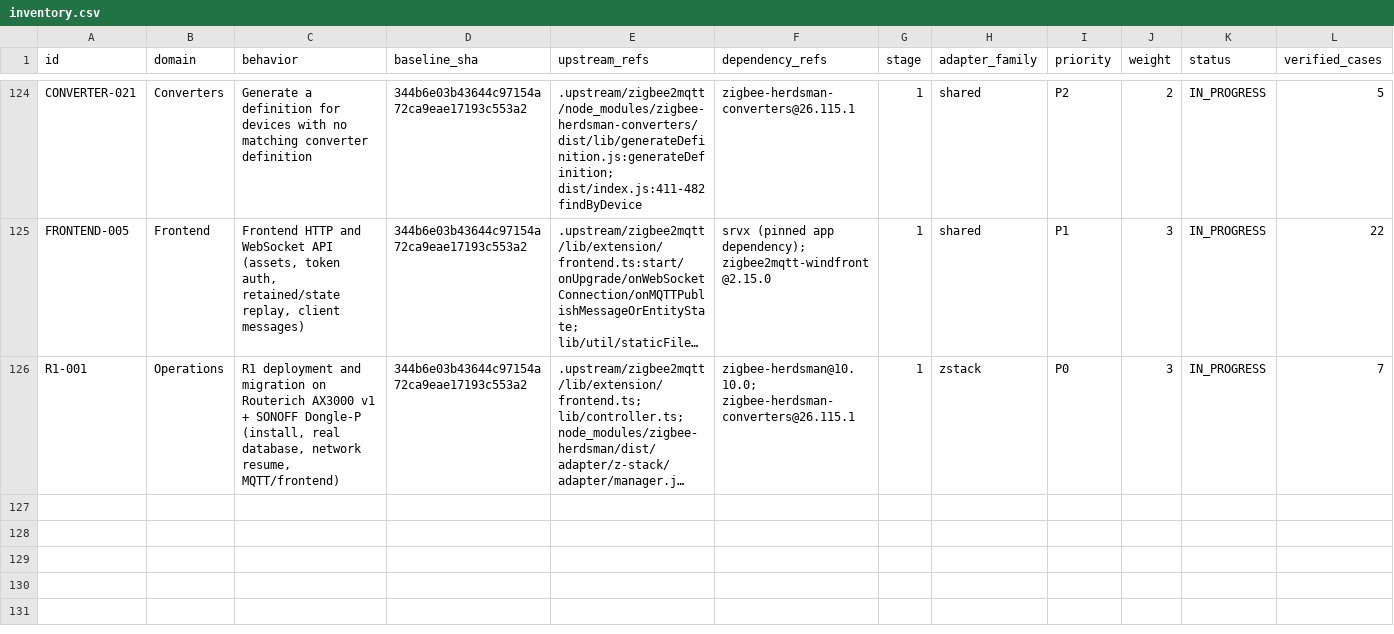
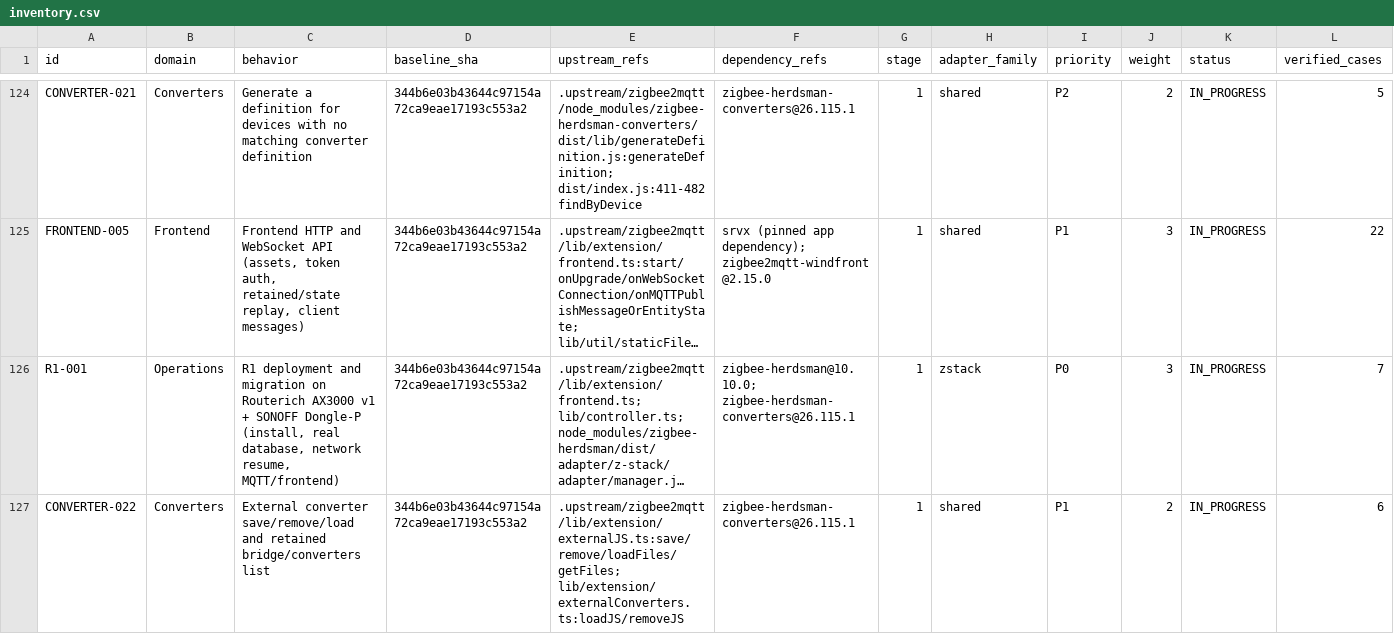
Before and after one commit to PriZZZrak/zigbee2mqtt-rs, a CSV file: docs/parity/inventory.csv, drawn as a sheet; only a part is shown, gaps mark what is left out; long unchanged cells end in …; rows hold the shown columns only; the diff names each change by its address in the sheet, - before the commit and + after, or states it on an @@ line.

Commit message:
feat(converters): save, load and remove external converters
The DevConsole's converter/save request had no handler and external converters were never loaded. Implement the upstream save/remove semantics: persist to <config-dir>/external_converters, wrap each module into a synthetic package definition, merge an external registry with precedence over the pinned catalog, publish retained bridge/converters, answer the bridge response, and reload on startup. Device republication after a save runs in a background task because Boa needs ~6-9 s on the router and the frontend request timeout is 20 s; Boa contexts also get a loop-iteration limit. HIL: the real L101Ze_z2m.js was saved over MQTT, answered ok, persisted, reloaded on startup, and the Lytko definitions are now source=external/supported=true (20/34 exposes).

```diff
--- a/docs/parity/inventory.csv
+++ b/docs/parity/inventory.csv
+row 127: CONVERTER-022 | Converters | External converter save/remove/load and retained bridge/converters list | 344b6e03b43644c97154a72ca9eae17193c553a2 | .upstream/zigbee2mqtt/lib/extension/externalJS.ts:save/remove/loadFiles/getFiles; lib/extension/externalConverters.ts:loadJS/removeJS | zigbee-herdsman-converters@26.115.1 | 1 | shared | P1 | 2 | IN_PROGRESS | 6
```
Also changed, not shown: 8 other files.
